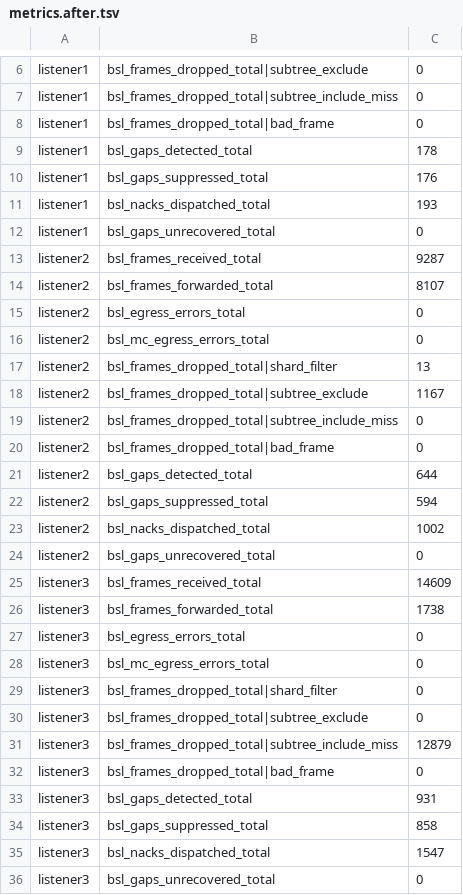
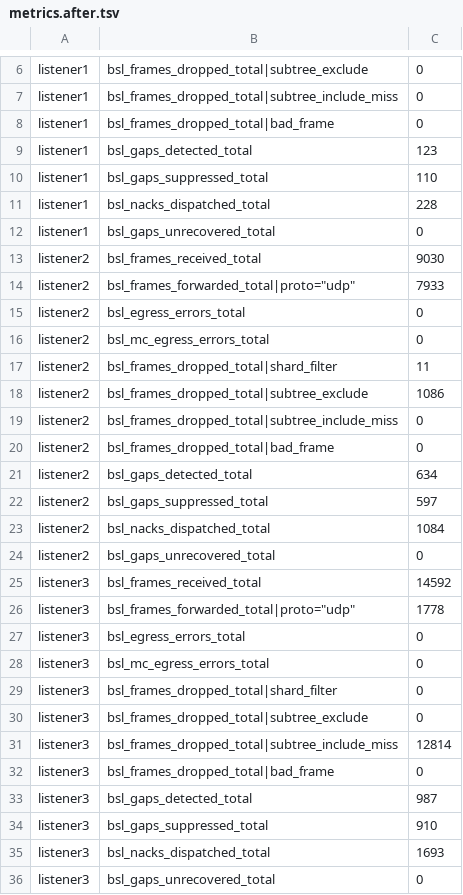
Before and after one commit to lightwebinc/multicast-test, a TSV file: scenarios/01-functional-all-shards/metrics.after.tsv, drawn as a sheet; only a part is shown, gaps mark what is left out; the diff covers the shown part only.

Commit message:
[Add] scenario test results: update metric snapshots with new test run data and timestamp

```diff
--- a/scenarios/01-functional-all-shards/metrics.after.tsv
+++ b/scenarios/01-functional-all-shards/metrics.after.tsv
@@ -8,20 +8,20 @@ listener1	bsl_frames_dropped_total|subtree_include_miss	0
 listener1	bsl_frames_dropped_total|bad_frame	0
-listener1	bsl_gaps_detected_total	178
-listener1	bsl_gaps_suppressed_total	176
-listener1	bsl_nacks_dispatched_total	193
+listener1	bsl_gaps_detected_total	123
+listener1	bsl_gaps_suppressed_total	110
+listener1	bsl_nacks_dispatched_total	228
 listener1	bsl_gaps_unrecovered_total	0
-listener2	bsl_frames_received_total	9287
-listener2	bsl_frames_forwarded_total	8107
+listener2	bsl_frames_received_total	9030
+listener2	bsl_frames_forwarded_total|proto="udp"	7933
 listener2	bsl_egress_errors_total	0
 listener2	bsl_mc_egress_errors_total	0
-listener2	bsl_frames_dropped_total|shard_filter	13
-listener2	bsl_frames_dropped_total|subtree_exclude	1167
+listener2	bsl_frames_dropped_total|shard_filter	11
+listener2	bsl_frames_dropped_total|subtree_exclude	1086
 listener2	bsl_frames_dropped_total|subtree_include_miss	0
 listener2	bsl_frames_dropped_total|bad_frame	0
-listener2	bsl_gaps_detected_total	644
-listener2	bsl_gaps_suppressed_total	594
-listener2	bsl_nacks_dispatched_total	1002
+listener2	bsl_gaps_detected_total	634
+listener2	bsl_gaps_suppressed_total	597
+listener2	bsl_nacks_dispatched_total	1084
 listener2	bsl_gaps_unrecovered_total	0
-listener3	bsl_frames_received_total	14609
-listener3	bsl_frames_forwarded_total	1738
+listener3	bsl_frames_received_total	14592
+listener3	bsl_frames_forwarded_total|proto="udp"	1778
 listener3	bsl_egress_errors_total	0
@@ -30,7 +30,7 @@ listener3	bsl_frames_dropped_total|shard_filter	0
 listener3	bsl_frames_dropped_total|subtree_exclude	0
-listener3	bsl_frames_dropped_total|subtree_include_miss	12879
+listener3	bsl_frames_dropped_total|subtree_include_miss	12814
 listener3	bsl_frames_dropped_total|bad_frame	0
-listener3	bsl_gaps_detected_total	931
-listener3	bsl_gaps_suppressed_total	858
-listener3	bsl_nacks_dispatched_total	1547
+listener3	bsl_gaps_detected_total	987
+listener3	bsl_gaps_suppressed_total	910
+listener3	bsl_nacks_dispatched_total	1693
 listener3	bsl_gaps_unrecovered_total	0
```
Also changed, not shown: 3 edited cells elsewhere in this file, scenarios/01-functional-all-shards/metrics.before.tsv, scenarios/02-functional-shard-filter/metrics.after.tsv, 35 other files.
